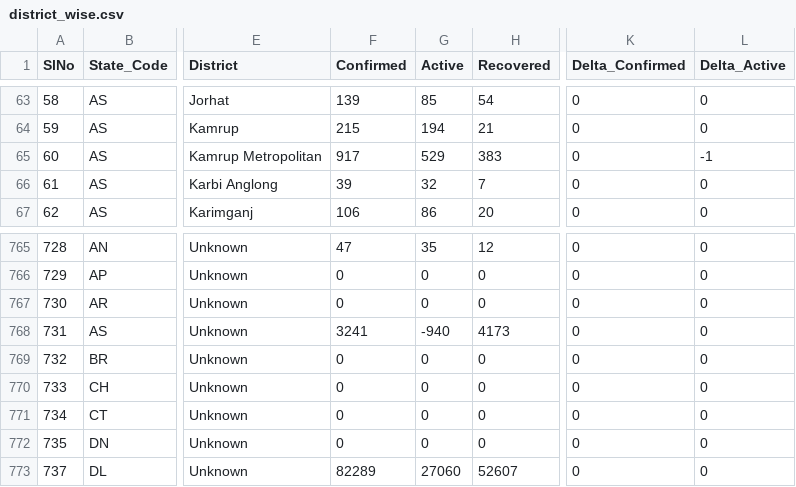
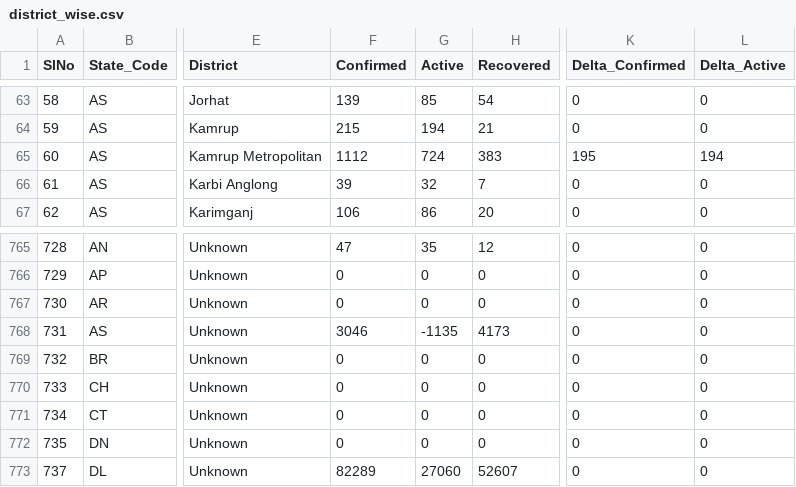
Before and after one commit to mohan083/api, a CSV file: csv/2020-06-29/district_wise.csv, drawn as a sheet; only a part is shown, gaps mark what is left out; the diff names each change by its address in the sheet, - before the commit and + after, or states it on an @@ line.

```diff
--- a/csv/2020-06-29/district_wise.csv
+++ b/csv/2020-06-29/district_wise.csv
-F65 (Confirmed): 917
+F65 (Confirmed): 1112
-G65 (Active): 529
+G65 (Active): 724
-K65 (Delta_Confirmed): 0
+K65 (Delta_Confirmed): 195
-L65 (Delta_Active): -1
+L65 (Delta_Active): 194
-F768 (Confirmed): 3241
+F768 (Confirmed): 3046
-G768 (Active): -940
+G768 (Active): -1135
```
Also changed, not shown: csv/2020-06-29/district_testing.csv, csv/2020-06-29/state_wise.csv, 30 other files.
